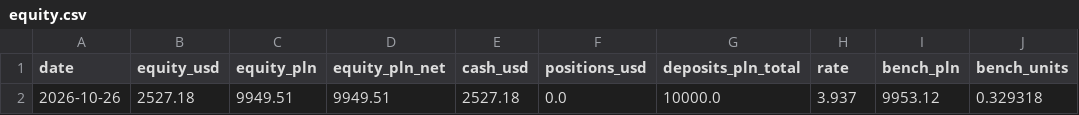
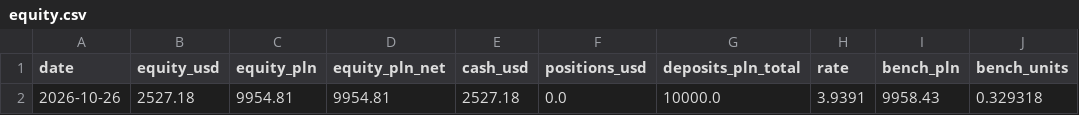
Before and after one commit to wywigacz/xtb-daytrader-sim, a CSV file: sim/state/equity.csv, drawn as a sheet; only a part is shown; the diff names each change by its address in the sheet, - before the commit and + after, or states it on an @@ line.

```diff
--- a/sim/state/equity.csv
+++ b/sim/state/equity.csv
-C2 (equity_pln): 9949.51
+C2 (equity_pln): 9954.81
-D2 (equity_pln_net): 9949.51
+D2 (equity_pln_net): 9954.81
-H2 (rate): 3.937
+H2 (rate): 3.9391
-I2 (bench_pln): 9953.12
+I2 (bench_pln): 9958.43
```
Also changed, not shown: 1 other file.
